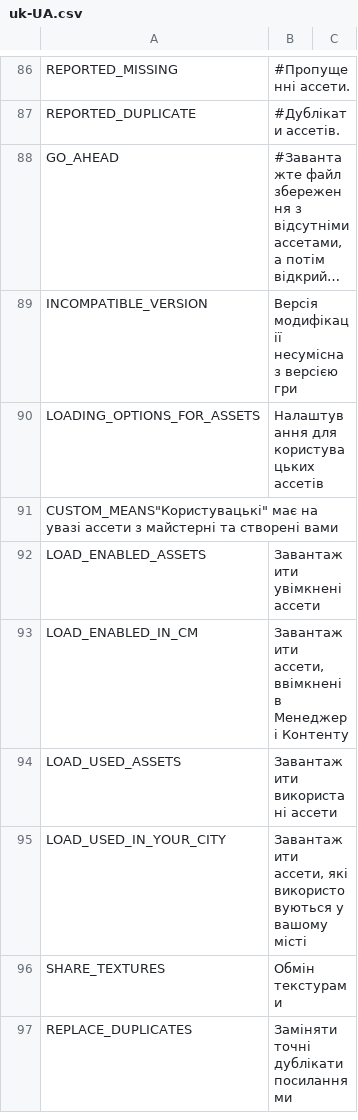
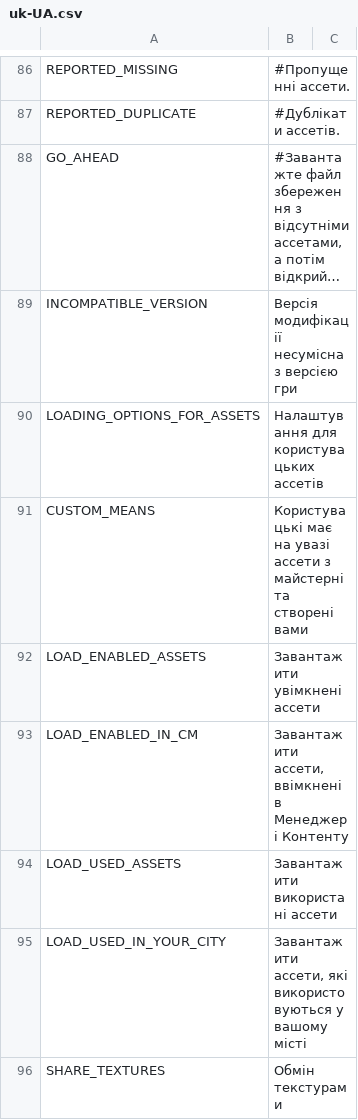
Before and after one commit to algernon-A/LSM-Revisited, a CSV file: Translations/uk-UA.csv, drawn as a sheet; only a part is shown, gaps mark what is left out; the shorter side is filled out with more unchanged rows; long unchanged cells end in ….

Commit message:
Fix formatting error in Ukranian translation file.

```diff
--- a/Translations/uk-UA.csv
+++ b/Translations/uk-UA.csv
@@ -90,3 +90,3 @@
 "LOADING_OPTIONS_FOR_ASSETS","Налаштування для користувацьких ассетів"
-"CUSTOM_MEANS""Користувацькі"" має на увазі ассети з майстерні та створені вами"
+"CUSTOM_MEANS","Користувацькі має на увазі ассети з майстерні та створені вами"
 "LOAD_ENABLED_ASSETS","Завантажити увімкнені ассети"
```
